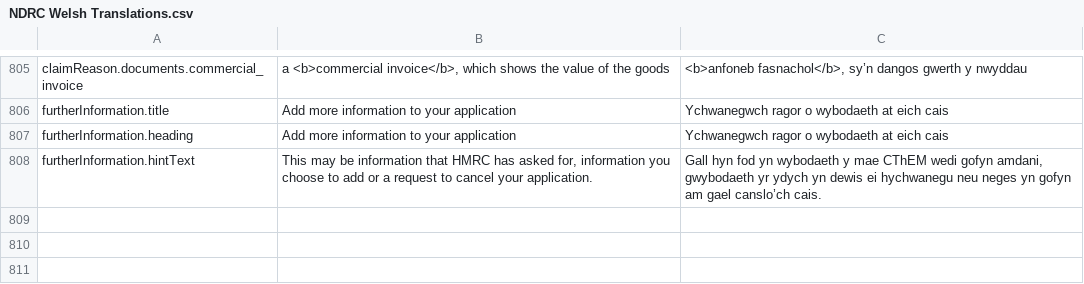
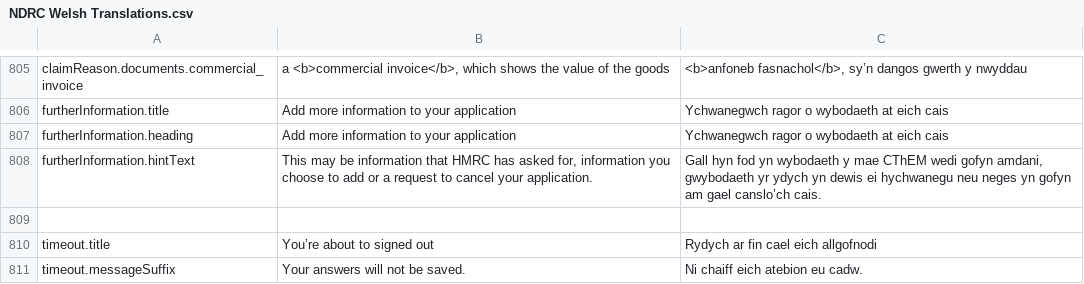
Before and after one commit to hmrc/national-duty-repayment-center-frontend, a CSV file: translations/NDRC Welsh Translations.csv, drawn as a sheet; only a part is shown, gaps mark what is left out.

Commit message:
NF-827 - add title and suffix message to timeout dialogue

```diff
--- a/translations/NDRC Welsh Translations.csv
+++ b/translations/NDRC Welsh Translations.csv
@@ -808 +808,4 @@ furtherInformation.heading	Add more information to your application	Ychwanegwch
 furtherInformation.hintText	This may be information that HMRC has asked for, information you choose to add or a request to cancel your application.	Gall hyn fod yn wybodaeth y mae CThEM wedi gofyn amdani, gwybodaeth yr ydych yn dewis ei hychwanegu neu neges yn gofyn am gael canslo’ch cais.
+
+timeout.title	You’re about to signed out	Rydych ar fin cael eich allgofnodi
+timeout.messageSuffix	Your answers will not be saved.	Ni chaiff eich atebion eu cadw.
```
Also changed, not shown: 3 other files.
